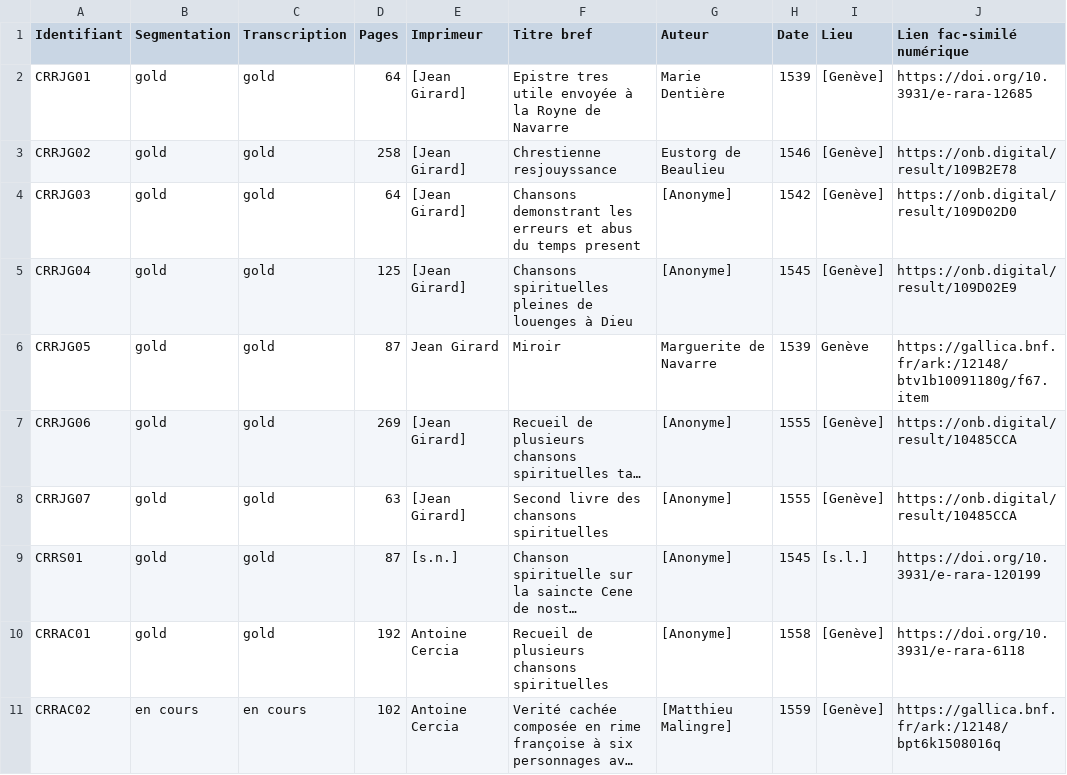
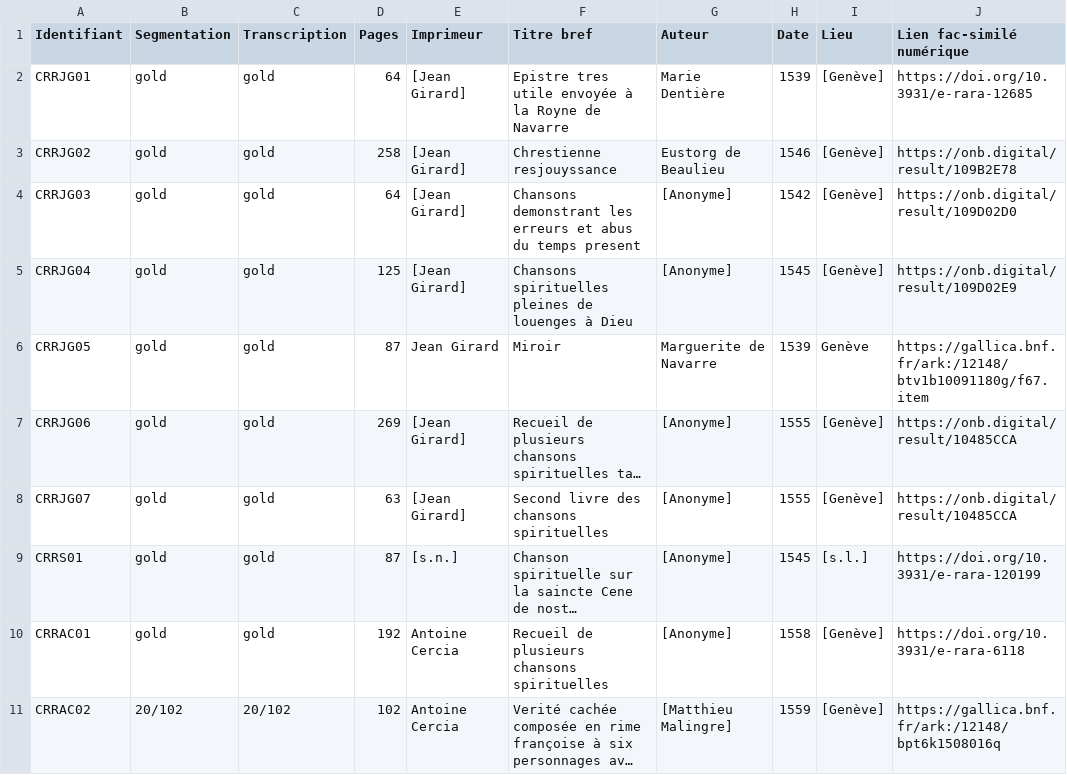
Before and after one commit to SETAFDH/SETAF-autres-romain, a CSV file: Table_CRR_autres_romain.csv, drawn as a sheet; only a part is shown; long unchanged cells end in …; the diff names each change by its address in the sheet, - before the commit and + after, or states it on an @@ line.

Commit message:
Update Table_CRR_autres_romain.csv

```diff
--- a/Table_CRR_autres_romain.csv
+++ b/Table_CRR_autres_romain.csv
-B11 (Segmentation): en cours
+B11 (Segmentation): 20/102
-C11 (Transcription): en cours
+C11 (Transcription): 20/102
```
